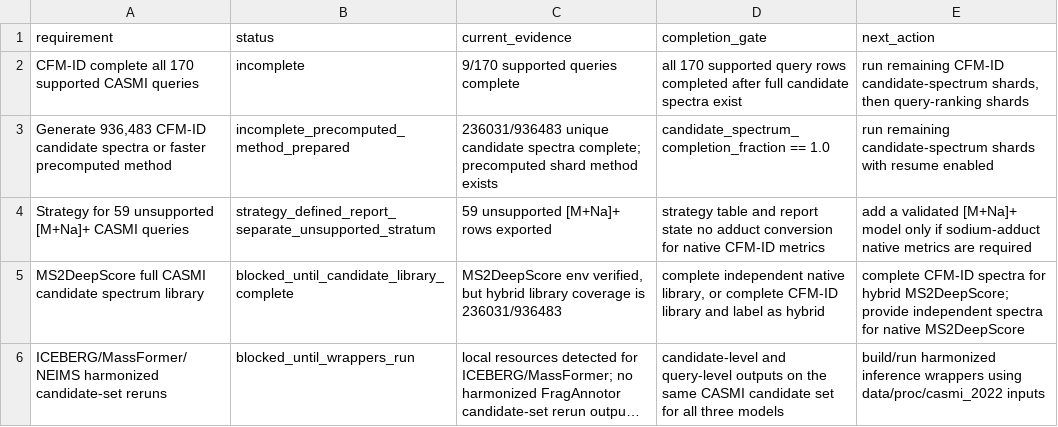
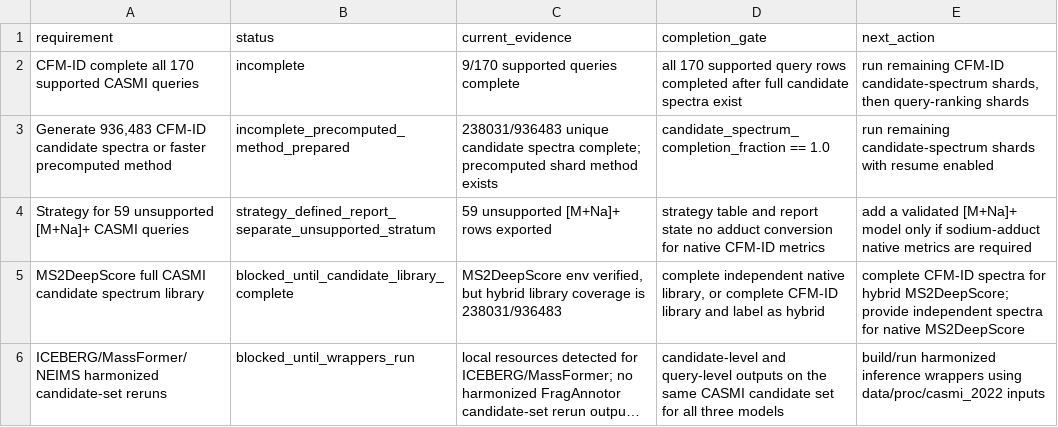
Before and after one commit to zhome1226/FragAnnotor, a CSV file: results/casmi_full_completion_audit_v1/full_completion_status.csv, drawn as a sheet; long unchanged cells end in …; the diff names each change by its address in the sheet, - before the commit and + after, or states it on an @@ line.

```diff
--- a/results/casmi_full_completion_audit_v1/full_completion_status.csv
+++ b/results/casmi_full_completion_audit_v1/full_completion_status.csv
-C3 (current_evidence): 236031/936483 unique candidate…
+C3 (current_evidence): 238031/936483 unique candidate…
-C5 (current_evidence): …coverage is 236031/936483
+C5 (current_evidence): …coverage is 238031/936483
```
Also changed, not shown: results/casmi2022_cfmid_native_precomputed_full_v1/casmi2022_cfmid_native_precomputed_full_summary.csv, results/casmi_full_completion_audit_v1/cfmid_next_candidate_spectrum_shards.csv, 6 other files.
